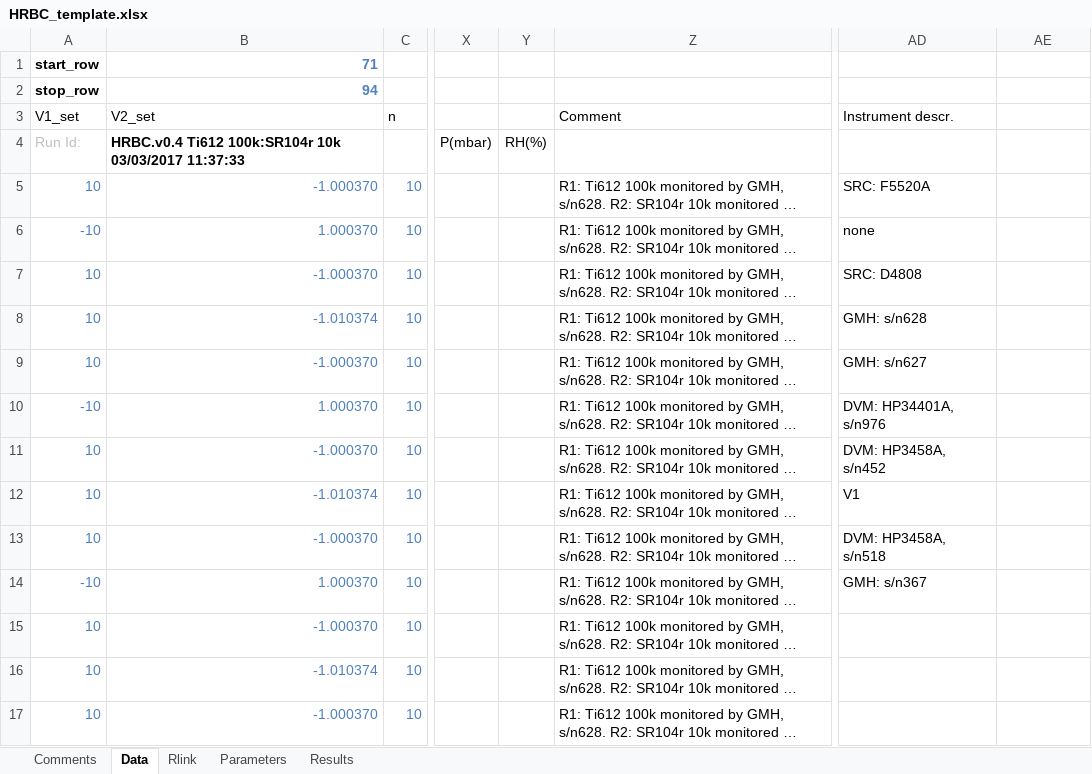
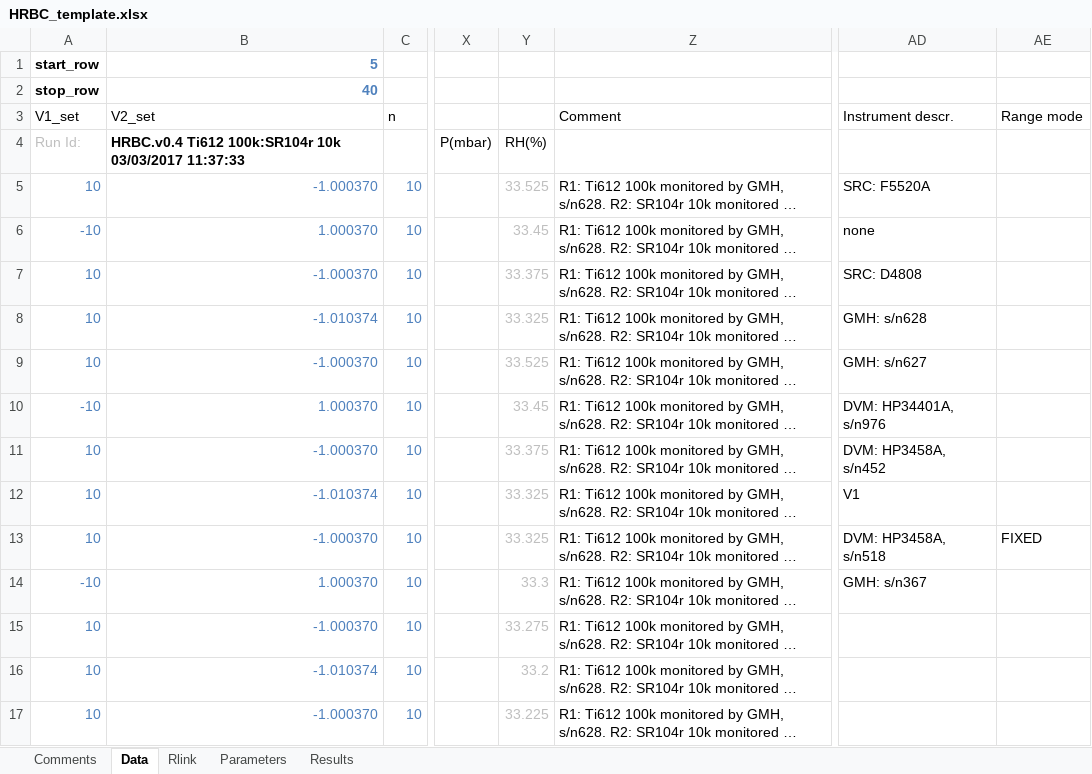
Before and after one commit to tblawson/HRBC, an Excel workbook: HRBC_template.xlsx, sheet Data, drawn as a sheet; only a part is shown, gaps mark what is left out; long unchanged cells end in …; values as stored, in another font and other column widths than the file's, no borders; the diff covers the shown part only; the diff names each change by its address in the sheet, - before the commit and + after, or states it on an @@ line.

```diff
--- a/HRBC_template.xlsx (sheet Data)
+++ b/HRBC_template.xlsx (sheet Data)
-B1 (V2_set): 71
+B1 (V2_set): 5
-B2 (V2_set): 94
+B2 (V2_set): 40
-AE3: (empty)
+AE3: Range mode
-Y5: (empty)
+Y5: 33.525
-Y6: (empty)
+Y6: 33.45
-Y7: (empty)
+Y7: 33.375
-Y8: (empty)
+Y8: 33.325
-Y9: (empty)
+Y9: 33.525
-Y10: (empty)
+Y10: 33.45
-Y11: (empty)
+Y11: 33.375
-Y12:Y13: (empty)
+Y12:Y13: 33.325
-AE13 (Range mode): (empty)
+AE13 (Range mode): FIXED
-Y14: (empty)
+Y14: 33.3
-Y15: (empty)
+Y15: 33.275
-Y16: (empty)
+Y16: 33.2
-Y17: (empty)
+Y17: 33.225
```
Also changed, not shown: 25 edited cells elsewhere in this sheet, sheet Results, sheet Parameters, sheet Comments, 1 other file.
